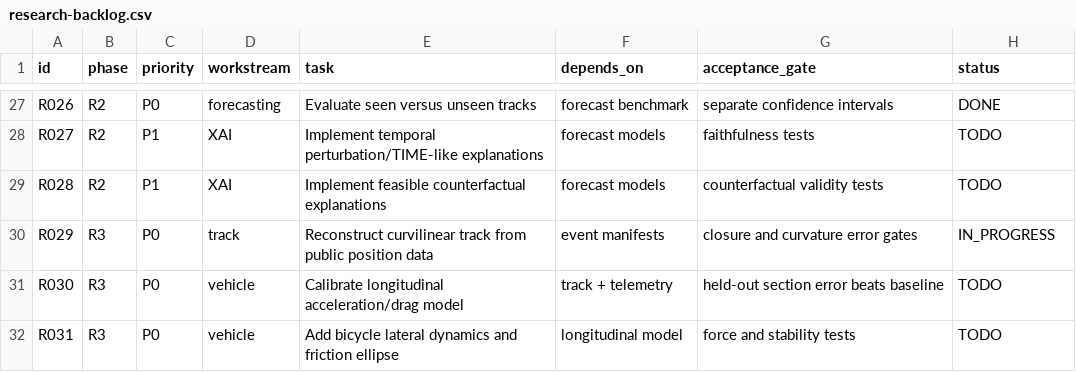
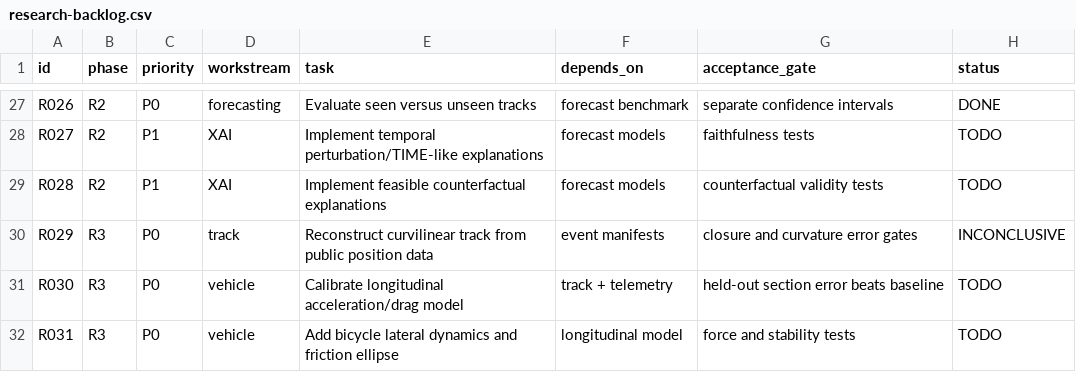
Before and after one commit to aayups31/APEX, a CSV file: docs/research/research-backlog.csv, drawn as a sheet; only a part is shown, gaps mark what is left out.

```diff
--- a/docs/research/research-backlog.csv
+++ b/docs/research/research-backlog.csv
@@ -29,3 +29,3 @@ R027,R2,P1,XAI,Implement temporal perturbation/TIME-like explanations,forecast m
 R028,R2,P1,XAI,Implement feasible counterfactual explanations,forecast models,counterfactual validity tests,TODO
-R029,R3,P0,track,Reconstruct curvilinear track from public position data,event manifests,closure and curvature error gates,IN_PROGRESS
+R029,R3,P0,track,Reconstruct curvilinear track from public position data,event manifests,closure and curvature error gates,INCONCLUSIVE
 R030,R3,P0,vehicle,Calibrate longitudinal acceleration/drag model,track + telemetry,held-out section error beats baseline,TODO
```
Also changed, not shown: 8 other files.
